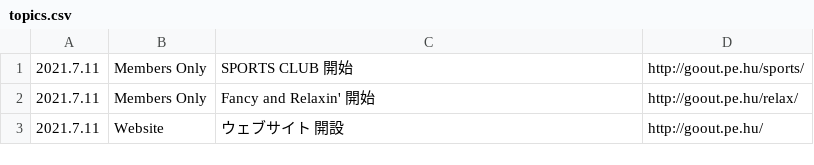
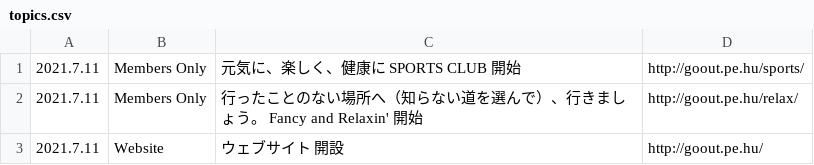
Before and after one commit to chottocrazy/cando, a CSV file: goout/topics.csv, drawn as a sheet.

Commit message:
Update topics.csv

```diff
--- a/goout/topics.csv
+++ b/goout/topics.csv
@@ -1,3 +1,3 @@
-2021.7.11,Members Only,SPORTS CLUB 開始,http://goout.pe.hu/sports/
-2021.7.11,Members Only,Fancy and Relaxin' 開始,http://goout.pe.hu/relax/
+2021.7.11,Members Only,元気に、楽しく、健康に SPORTS CLUB 開始,http://goout.pe.hu/sports/
+2021.7.11,Members Only,行ったことのない場所へ（知らない道を選んで）、行きましょう。 Fancy and Relaxin' 開始,http://goout.pe.hu/relax/
 2021.7.11,Website,ウェブサイト 開設,http://goout.pe.hu/
```
